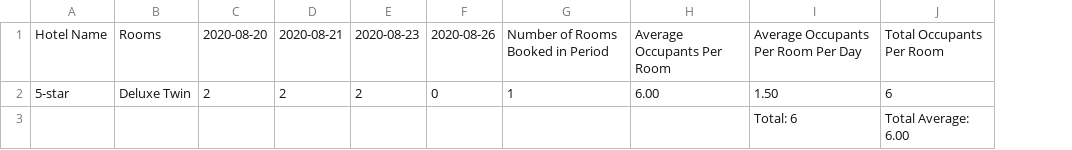
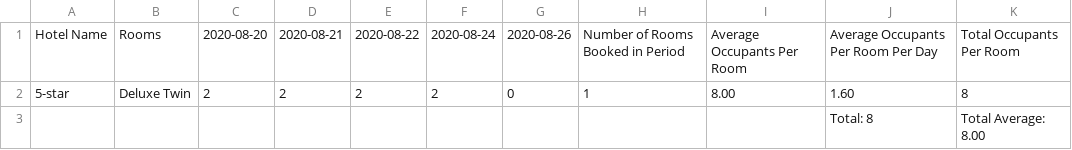
Before and after one commit to edwardUL99/HotelBooking, a CSV file: data/dataAnalysis/5-star_occupancy_occupant_numbers_2020-08-20_to_2020-08-27.csv, drawn as a sheet; removed rows and columns are numbered as before the commit, all else as after; the diff names each change by its address in the sheet, - before the commit and + after, or states it on an @@ line.

Commit message:
Added a mechanism to sort days for data analysis so that they are in order

```diff
--- a/data/dataAnalysis/5-star_occupancy_occupant_numbers_2020-08-20_to_2020-08-27.csv
+++ b/data/dataAnalysis/5-star_occupancy_occupant_numbers_2020-08-20_to_2020-08-27.csv
+column F, rows 1-2: 2020-08-24 | 2
-column I, rows 1-3: Average Occupants Per Room Per Day | 1.50 | Total: 6
-column J, rows 1-3: Total Occupants Per Room | 6 | Total Average: 6.00
+column J, rows 1-3: Average Occupants Per Room Per Day | 1.60 | Total: 8
+column K, rows 1-3: Total Occupants Per Room | 8 | Total Average: 8.00
-E1: 2020-08-23
+E1: 2020-08-22
-I2: 6.00
+I2: 8.00
```
Also changed, not shown: 4 other files.
